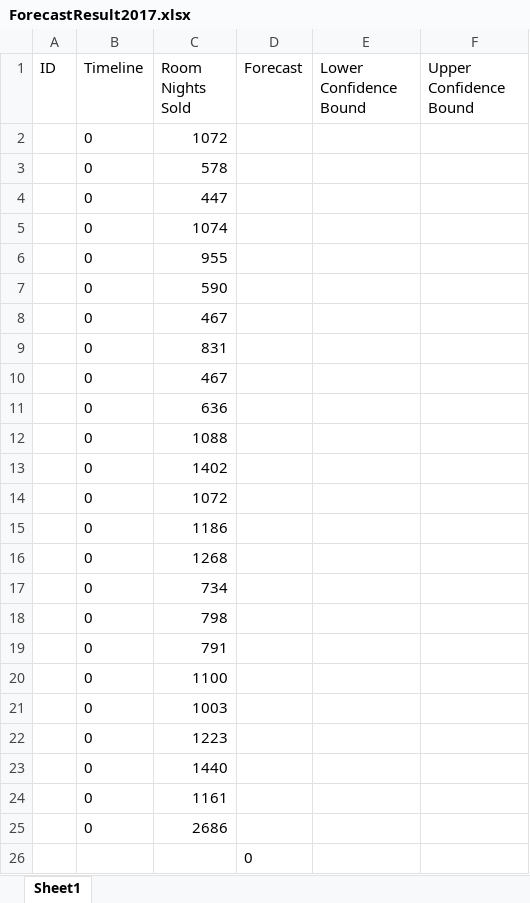
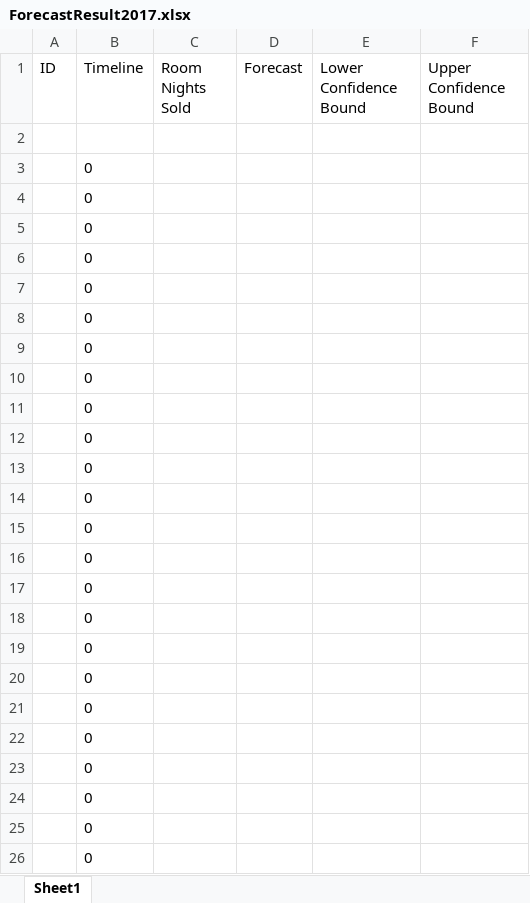
Before and after one commit to seans888/Forecast-Module-2, an Excel workbook: Prototype/PHPSCRIPTS/SamanAndrey/ForecastResult2017.xlsx, sheet Sheet1, drawn as a sheet; values as stored, in another font and other column widths than the file's, no borders; removed rows and columns are numbered as before the commit, all else as after; the diff names each change by its address in the sheet, - before the commit and + after, or states it on an @@ line.

```diff
--- a/Prototype/PHPSCRIPTS/SamanAndrey/ForecastResult2017.xlsx (sheet Sheet1)
+++ b/Prototype/PHPSCRIPTS/SamanAndrey/ForecastResult2017.xlsx (sheet Sheet1)
-row 2:  | 0 | 1072
+row 2: (empty)
-C3 (Room Nights Sold): 578
+C3 (Room Nights Sold): (empty)
-C4 (Room Nights Sold): 447
+C4 (Room Nights Sold): (empty)
-C5 (Room Nights Sold): 1074
+C5 (Room Nights Sold): (empty)
-C6 (Room Nights Sold): 955
+C6 (Room Nights Sold): (empty)
-C7 (Room Nights Sold): 590
+C7 (Room Nights Sold): (empty)
-C8 (Room Nights Sold): 467
+C8 (Room Nights Sold): (empty)
-C9 (Room Nights Sold): 831
+C9 (Room Nights Sold): (empty)
-C10 (Room Nights Sold): 467
+C10 (Room Nights Sold): (empty)
-C11 (Room Nights Sold): 636
+C11 (Room Nights Sold): (empty)
-C12 (Room Nights Sold): 1088
+C12 (Room Nights Sold): (empty)
-C13 (Room Nights Sold): 1402
+C13 (Room Nights Sold): (empty)
-C14 (Room Nights Sold): 1072
+C14 (Room Nights Sold): (empty)
-C15 (Room Nights Sold): 1186
+C15 (Room Nights Sold): (empty)
-C16 (Room Nights Sold): 1268
+C16 (Room Nights Sold): (empty)
-C17 (Room Nights Sold): 734
+C17 (Room Nights Sold): (empty)
-C18 (Room Nights Sold): 798
+C18 (Room Nights Sold): (empty)
-C19 (Room Nights Sold): 791
+C19 (Room Nights Sold): (empty)
-C20 (Room Nights Sold): 1100
+C20 (Room Nights Sold): (empty)
-C21 (Room Nights Sold): 1003
+C21 (Room Nights Sold): (empty)
-C22 (Room Nights Sold): 1223
+C22 (Room Nights Sold): (empty)
-C23 (Room Nights Sold): 1440
+C23 (Room Nights Sold): (empty)
-C24 (Room Nights Sold): 1161
+C24 (Room Nights Sold): (empty)
-C25 (Room Nights Sold): 2686
+C25 (Room Nights Sold): (empty)
-row 26:  |  |  | 0
+row 26:  | 0
```
Also changed, not shown: formulas that keep their value, Prototype/PHPSCRIPTS/SamanAndrey/ForecastTemplate2.xlsx, 1 other file.
